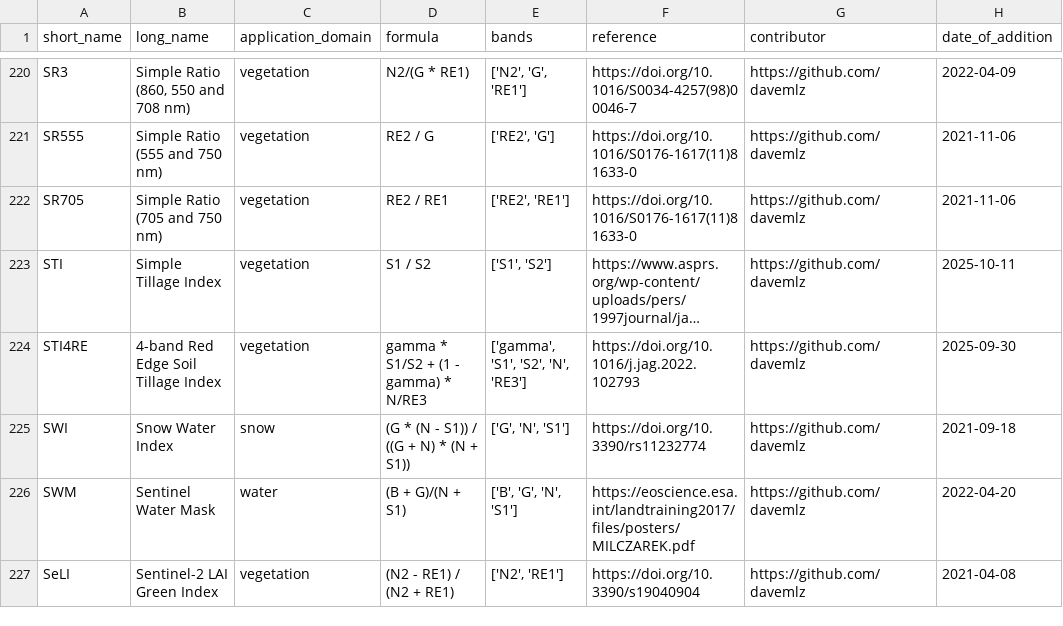
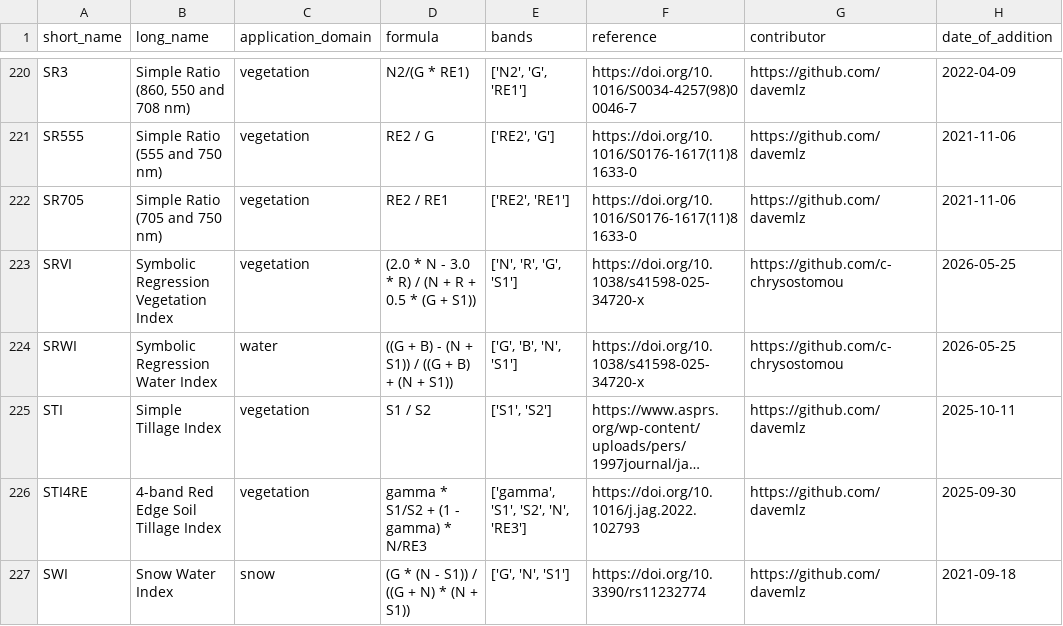
Before and after one commit to awesome-spectral-indices/awesome-spectral-indices, a CSV file: output/spectral-indices-table.csv, drawn as a sheet; only a part is shown, gaps mark what is left out; the shorter side is filled out with more unchanged rows; long unchanged cells end in …; the diff names each change by its address in the sheet, - before the commit and + after, or states it on an @@ line.

```diff
--- a/output/spectral-indices-table.csv
+++ b/output/spectral-indices-table.csv
+row 223: SRVI | Symbolic Regression Vegetation Index | vegetation | (2.0 * N - 3.0 * R) / (N + R + 0.5 * (G + S1)) | ['N', 'R', 'G', 'S1'] | https://doi.org/10.1038/s41598-025-34720-x | https://github.com/c-chrysostomou | 2026-05-25
+row 224: SRWI | Symbolic Regression Water Index | water | ((G + B) - (N + S1)) / ((G + B) + (N + S1)) | ['G', 'B', 'N', 'S1'] | https://doi.org/10.1038/s41598-025-34720-x | https://github.com/c-chrysostomou | 2026-05-25
```
Also changed, not shown: docs/_static/indices_vegetation.csv, docs/_static/indices_water.csv, 2 other files.
